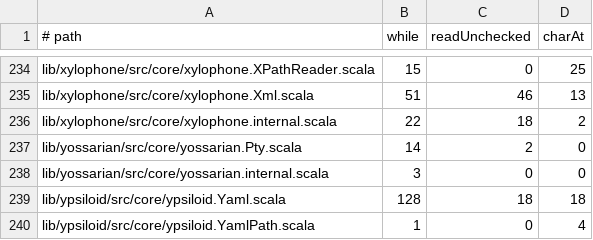
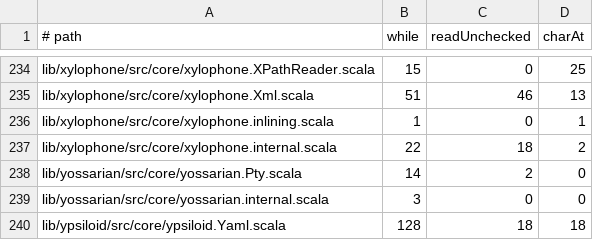
Before and after one commit to propensive/soundness, a TSV file: etc/while-baseline.tsv, drawn as a sheet; only a part is shown, gaps mark what is left out; the shorter side is filled out with more unchanged rows; the diff names each change by its address in the sheet, - before the commit and + after, or states it on an @@ line.

```diff
--- a/etc/while-baseline.tsv
+++ b/etc/while-baseline.tsv
+row 236: lib/xylophone/src/core/xylophone.inlining.scala | 1 | 0 | 1
```
Also changed, not shown: etc/escape-baseline.tsv, 6 other files.
